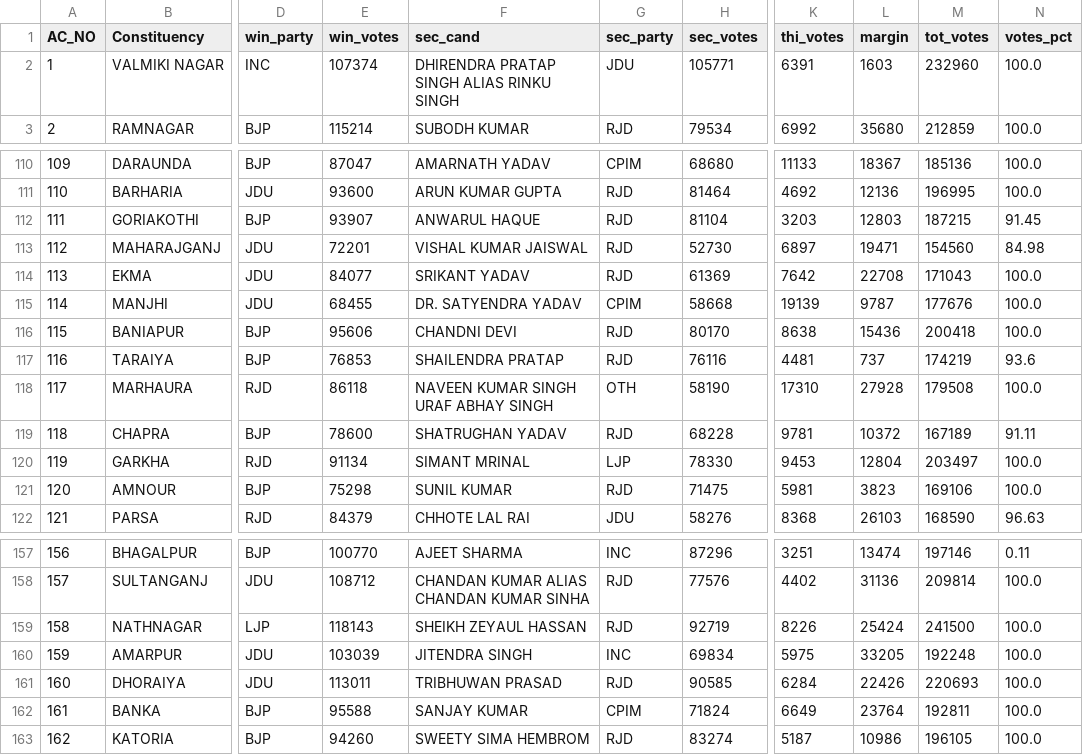
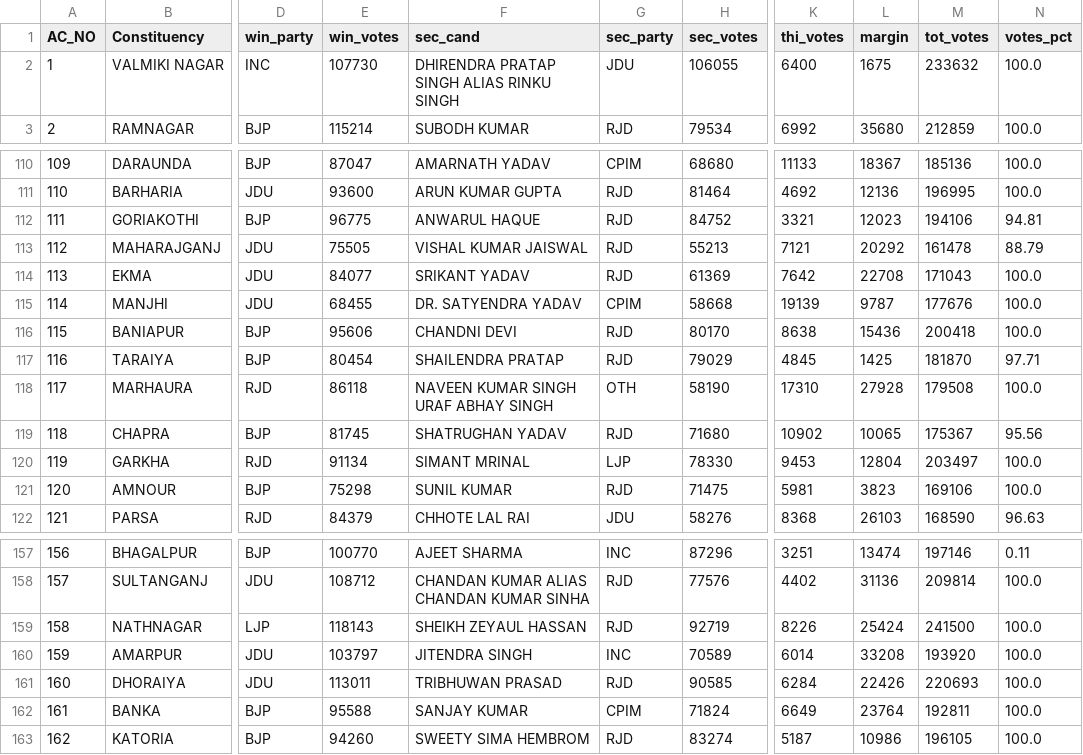
Before and after one commit to abhi0420/Election-tracker, a CSV file: election_results.csv, drawn as a sheet; only a part is shown, gaps mark what is left out; the diff covers the shown part only; the diff names each change by its address in the sheet, - before the commit and + after, or states it on an @@ line.

```diff
--- a/election_results.csv
+++ b/election_results.csv
-E2 (win_votes): 107374
+E2 (win_votes): 107730
-H2 (sec_votes): 105771
+H2 (sec_votes): 106055
-K2 (thi_votes): 6391
+K2 (thi_votes): 6400
-L2 (margin): 1603
+L2 (margin): 1675
-M2 (tot_votes): 232960
+M2 (tot_votes): 233632
-E112 (win_votes): 93907
+E112 (win_votes): 96775
-H112 (sec_votes): 81104
+H112 (sec_votes): 84752
-K112 (thi_votes): 3203
+K112 (thi_votes): 3321
-L112 (margin): 12803
+L112 (margin): 12023
-M112 (tot_votes): 187215
+M112 (tot_votes): 194106
-N112 (votes_pct): 91.45
+N112 (votes_pct): 94.81
-E113 (win_votes): 72201
+E113 (win_votes): 75505
-H113 (sec_votes): 52730
+H113 (sec_votes): 55213
-K113 (thi_votes): 6897
+K113 (thi_votes): 7121
-L113 (margin): 19471
+L113 (margin): 20292
-M113 (tot_votes): 154560
+M113 (tot_votes): 161478
-N113 (votes_pct): 84.98
+N113 (votes_pct): 88.79
-E117 (win_votes): 76853
+E117 (win_votes): 80454
-H117 (sec_votes): 76116
+H117 (sec_votes): 79029
-K117 (thi_votes): 4481
+K117 (thi_votes): 4845
-L117 (margin): 737
+L117 (margin): 1425
-M117 (tot_votes): 174219
+M117 (tot_votes): 181870
-N117 (votes_pct): 93.6
+N117 (votes_pct): 97.71
-E119 (win_votes): 78600
+E119 (win_votes): 81745
-H119 (sec_votes): 68228
+H119 (sec_votes): 71680
-K119 (thi_votes): 9781
+K119 (thi_votes): 10902
-L119 (margin): 10372
+L119 (margin): 10065
-M119 (tot_votes): 167189
+M119 (tot_votes): 175367
-N119 (votes_pct): 91.11
+N119 (votes_pct): 95.56
-E160 (win_votes): 103039
+E160 (win_votes): 103797
-H160 (sec_votes): 69834
+H160 (sec_votes): 70589
-K160 (thi_votes): 5975
+K160 (thi_votes): 6014
-L160 (margin): 33205
+L160 (margin): 33208
-M160 (tot_votes): 192248
+M160 (tot_votes): 193920
```
Also changed, not shown: 84 edited cells elsewhere in this file, seat.csv, 1 other file.
